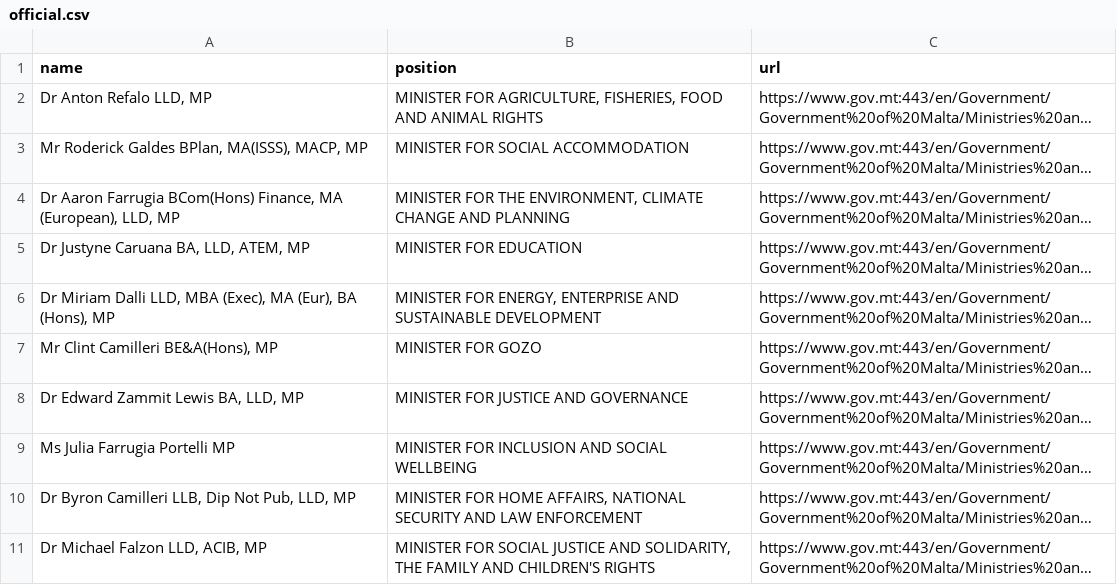
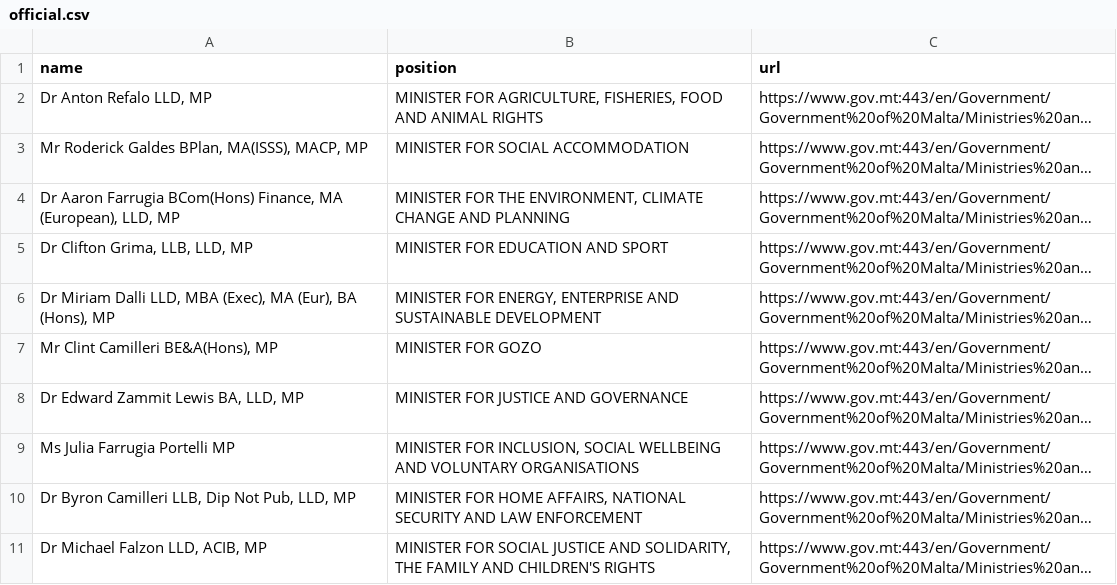
Before and after one commit to every-politician-scrapers/malta-ministers, a CSV file: data/official.csv, drawn as a sheet; only a part is shown; long unchanged cells end in …; the diff names each change by its address in the sheet, - before the commit and + after, or states it on an @@ line.

```diff
--- a/data/official.csv
+++ b/data/official.csv
-A5 (name): Dr Justyne Caruana BA, LLD, ATEM, MP
+A5 (name): Dr Clifton Grima, LLB, LLD, MP
-B5 (position): MINISTER FOR EDUCATION
+B5 (position): MINISTER FOR EDUCATION AND SPORT
-B9 (position): MINISTER FOR INCLUSION AND SOCIAL WELLBEING
+B9 (position): MINISTER FOR INCLUSION, SOCIAL WELLBEING AND VOLUNTARY ORGANISATIONS
```
Also changed, not shown: data/wikidata.csv.
